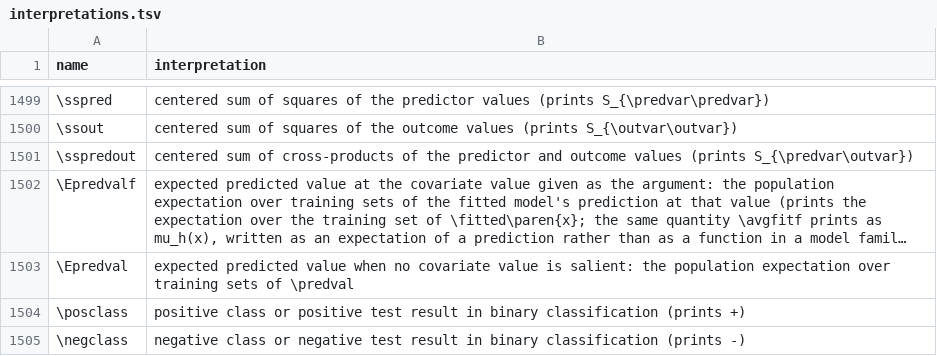
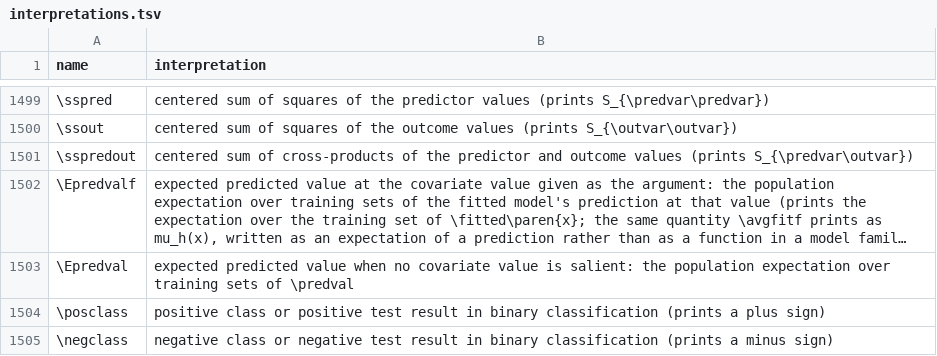
Before and after one commit to Morrison-Lab/macros, a TSV file: interpretations.tsv, drawn as a sheet; only a part is shown, gaps mark what is left out; long unchanged cells end in ….

```diff
--- a/interpretations.tsv
+++ b/interpretations.tsv
@@ -1503,3 +1503,3 @@ name	interpretation
 \Epredval	expected predicted value when no covariate value is salient: the population expectation over training sets of \predval
-\posclass	positive class or positive test result in binary classification (prints +)
-\negclass	negative class or negative test result in binary classification (prints -)
+\posclass	positive class or positive test result in binary classification (prints a plus sign)
+\negclass	negative class or negative test result in binary classification (prints a minus sign)
```
Also changed, not shown: 1 other file.
